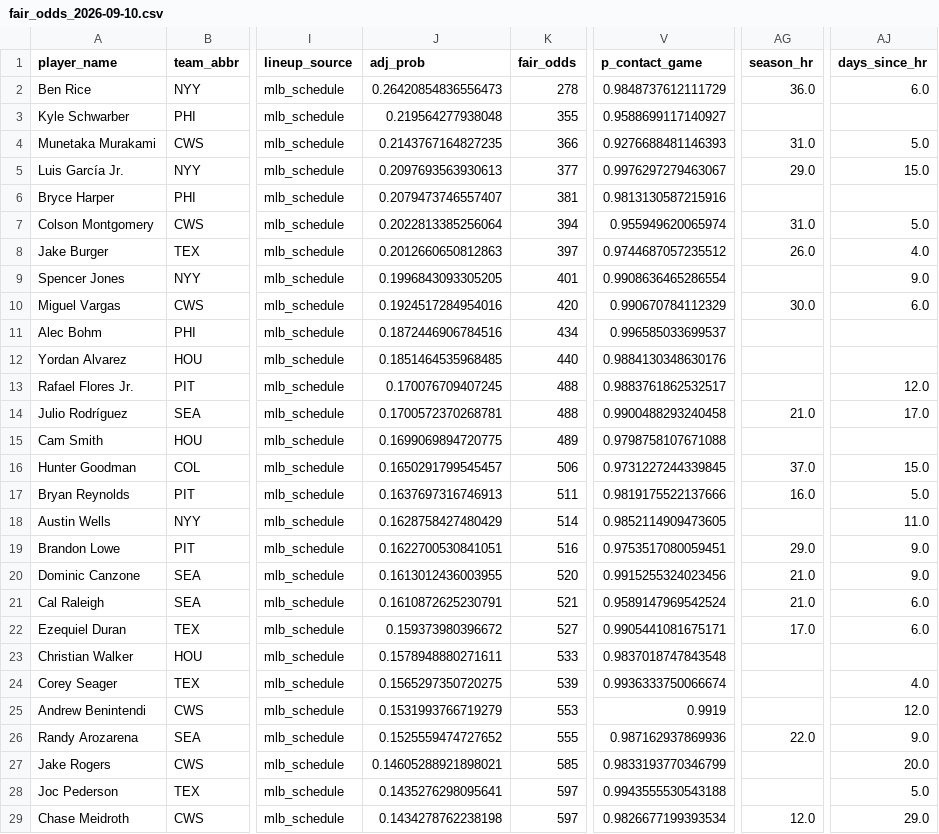
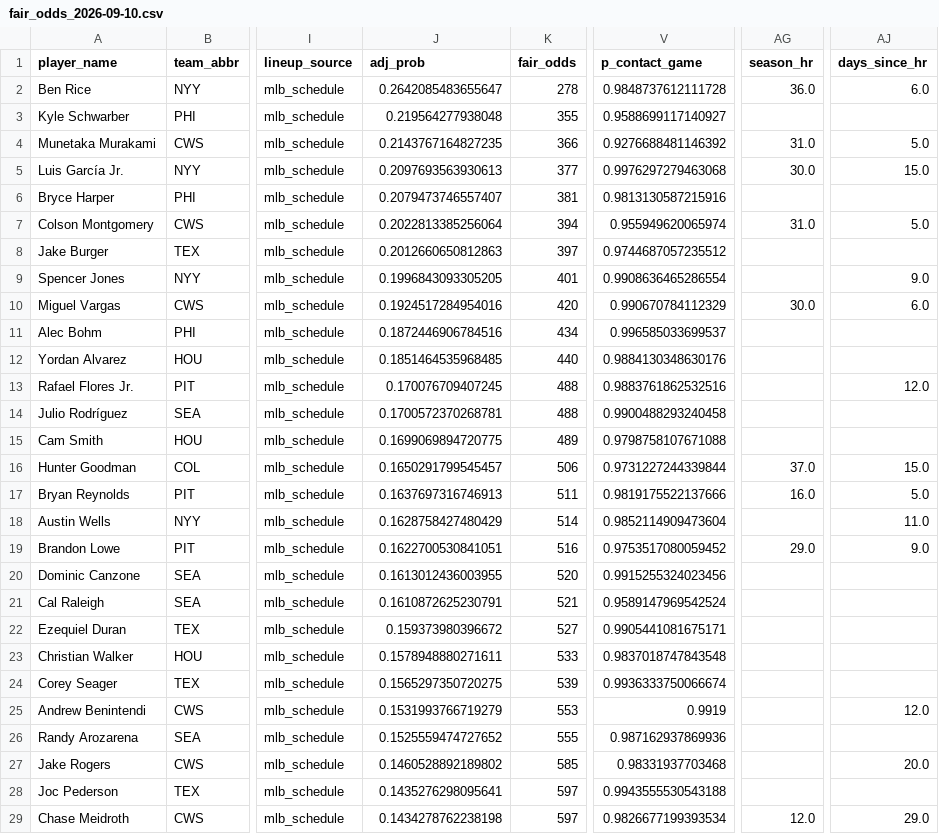
Before and after one commit to cryptobatmanEV/mlb-prop-engine, a CSV file: data/outputs/fair_odds_2026-09-10.csv, drawn as a sheet; only a part is shown, gaps mark what is left out; the diff covers the shown part only; the diff names each change by its address in the sheet, - before the commit and + after, or states it on an @@ line.

```diff
--- a/data/outputs/fair_odds_2026-09-10.csv
+++ b/data/outputs/fair_odds_2026-09-10.csv
-J2 (adj_prob): 0.26420854836556473
+J2 (adj_prob): 0.2642085483655647
-V2 (p_contact_game): 0.9848737612111729
+V2 (p_contact_game): 0.9848737612111728
-V4 (p_contact_game): 0.9276688481146393
+V4 (p_contact_game): 0.9276688481146392
-V5 (p_contact_game): 0.9976297279463067
+V5 (p_contact_game): 0.9976297279463068
-AG5 (season_hr): 29.0
+AG5 (season_hr): 30.0
-AG8 (season_hr): 26.0
+AG8 (season_hr): (empty)
-AJ8 (days_since_hr): 4.0
+AJ8 (days_since_hr): (empty)
-V13 (p_contact_game): 0.9883761862532517
+V13 (p_contact_game): 0.9883761862532516
-AG14 (season_hr): 21.0
+AG14 (season_hr): (empty)
-AJ14 (days_since_hr): 17.0
+AJ14 (days_since_hr): (empty)
-V16 (p_contact_game): 0.9731227244339845
+V16 (p_contact_game): 0.9731227244339844
-V18 (p_contact_game): 0.9852114909473605
+V18 (p_contact_game): 0.9852114909473604
-V19 (p_contact_game): 0.9753517080059451
+V19 (p_contact_game): 0.9753517080059452
-AG20:AG21 (season_hr): 21.0
+AG20:AG21 (season_hr): (empty)
-AJ20 (days_since_hr): 9.0
+AJ20 (days_since_hr): (empty)
-AJ21:AJ22 (days_since_hr): 6.0
+AJ21:AJ22 (days_since_hr): (empty)
-AG22 (season_hr): 17.0
+AG22 (season_hr): (empty)
-AJ24 (days_since_hr): 4.0
+AJ24 (days_since_hr): (empty)
-AG26 (season_hr): 22.0
+AG26 (season_hr): (empty)
-AJ26 (days_since_hr): 9.0
+AJ26 (days_since_hr): (empty)
-J27 (adj_prob): 0.14605288921898021
+J27 (adj_prob): 0.1460528892189802
-V27 (p_contact_game): 0.9833193770346799
+V27 (p_contact_game): 0.98331937703468
-AJ28 (days_since_hr): 5.0
+AJ28 (days_since_hr): (empty)
```
Also changed, not shown: 33 edited cells elsewhere in this file, 3 other files.
